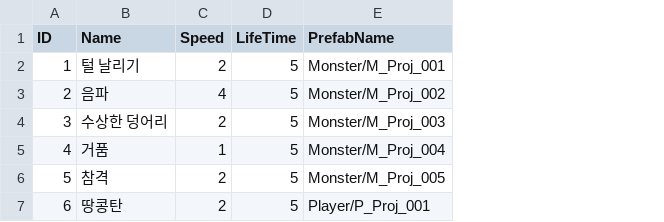
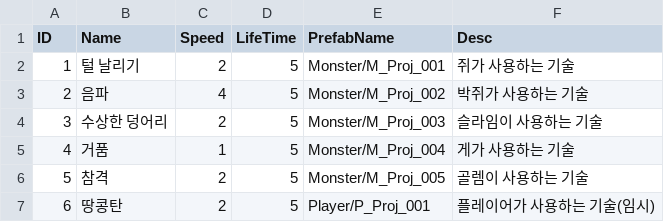
Before and after one commit to sudangjin/ProjectSudang, a CSV file: Assets/Resources/Data/Projectile.csv, drawn as a sheet; the diff names each change by its address in the sheet, - before the commit and + after, or states it on an @@ line.

Commit message:
[TurnDefence] Refactor Experience System And Integrate Character, Upgrade, And Weapon Data

```diff
--- a/Assets/Resources/Data/Projectile.csv
+++ b/Assets/Resources/Data/Projectile.csv
+column F (Desc), rows 2-7: 쥐가 사용하는 기술 | 박쥐가 사용하는 기술 | 슬라임이 사용하는 기술 | 게가 사용하는 기술 | 골렘이 사용하는 기술 | 플레이어가 사용하는 기술(임시)
```
Also changed, not shown: Assets/Resources/Data/Monster.csv, 56 other files.
